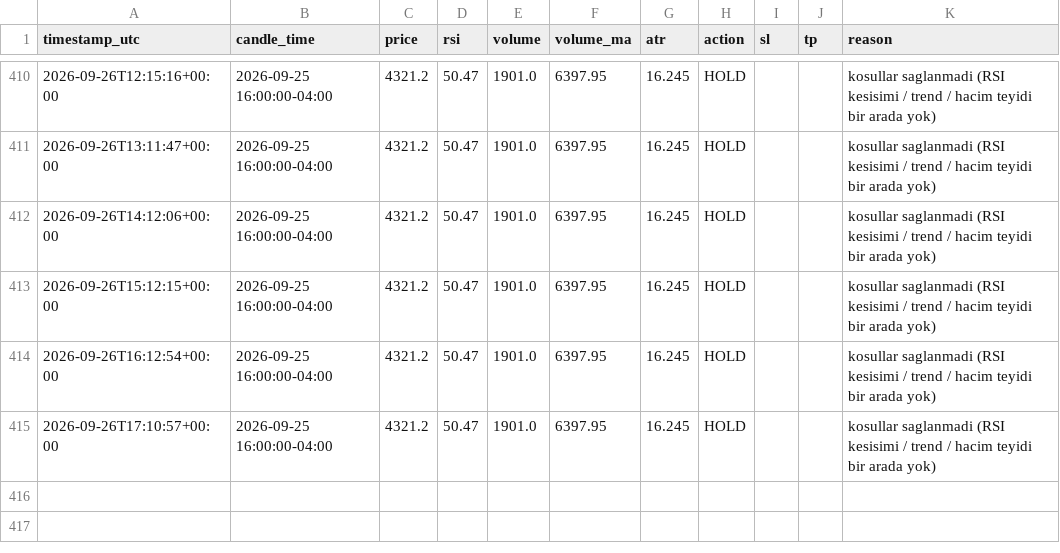
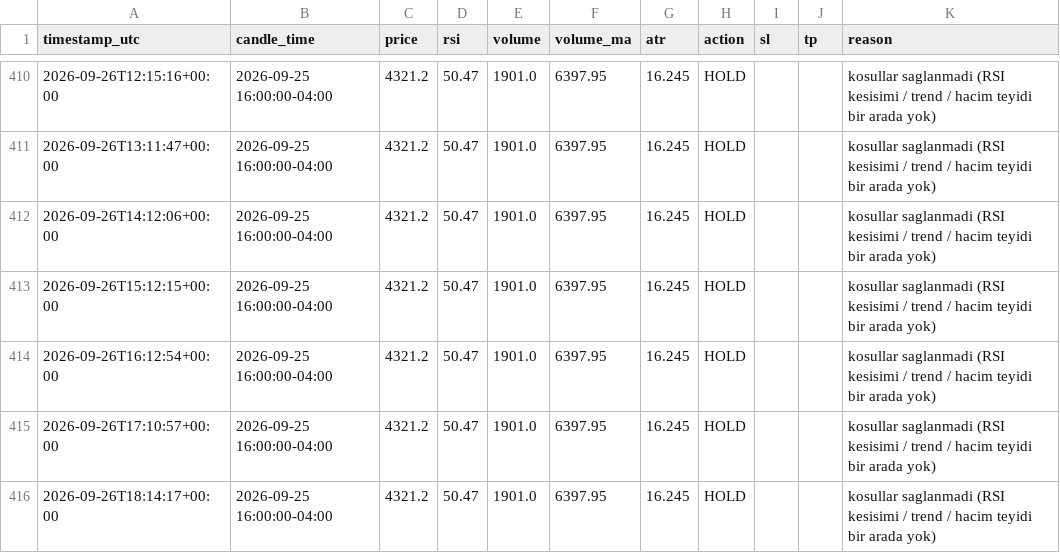
Before and after one commit to klonnist/xauusd-signal-bot, a CSV file: signals_log.csv, drawn as a sheet; only a part is shown, gaps mark what is left out.

```diff
--- a/signals_log.csv
+++ b/signals_log.csv
@@ -415 +415,2 @@ timestamp_utc,candle_time,price,rsi,volume,volume_ma,atr,action,sl,tp,reason
 2026-09-26T17:10:57+00:00,2026-09-25 16:00:00-04:00,4321.2,50.47,1901.0,6397.95,16.245,HOLD,,,kosullar saglanmadi (RSI kesisimi / trend / hacim teyidi bir arada yok)
+2026-09-26T18:14:17+00:00,2026-09-25 16:00:00-04:00,4321.2,50.47,1901.0,6397.95,16.245,HOLD,,,kosullar saglanmadi (RSI kesisimi / trend / hacim teyidi bir arada yok)
```
Also changed, not shown: 1 other file.
